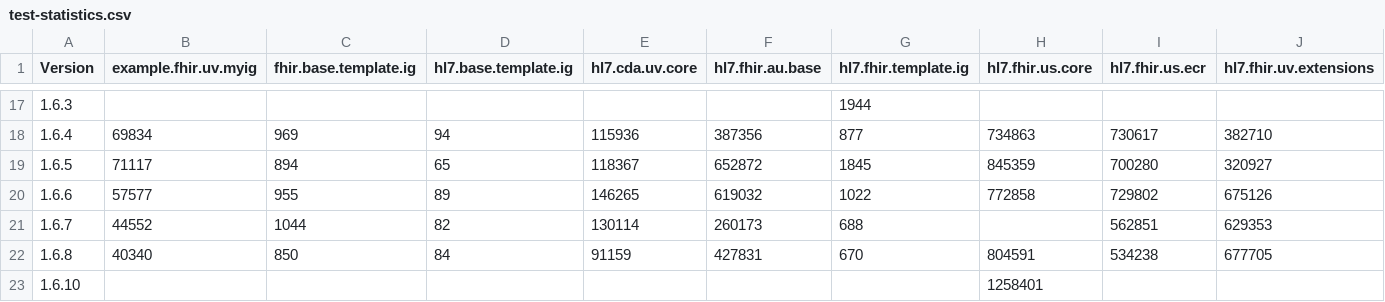
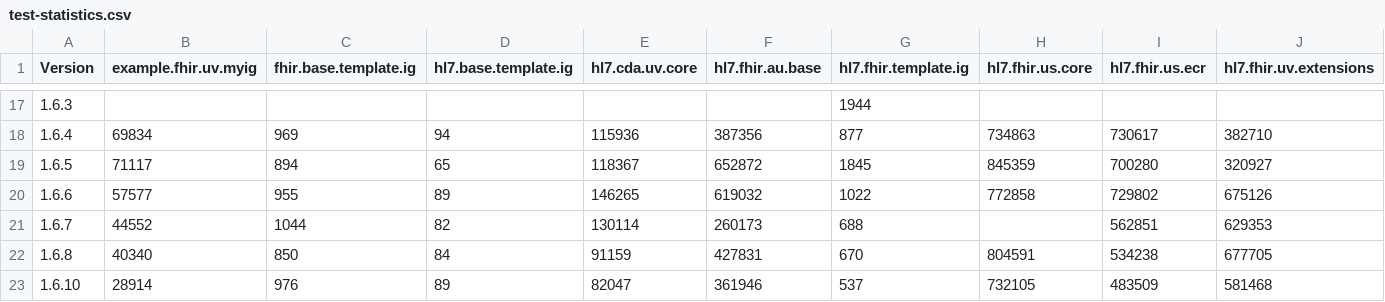
Before and after one commit to HL7/fhir-ig-publisher, a CSV file: test-statistics.csv, drawn as a sheet; only a part is shown, gaps mark what is left out; the diff covers the shown part only; the diff names each change by its address in the sheet, - before the commit and + after, or states it on an @@ line.

```diff
--- a/test-statistics.csv
+++ b/test-statistics.csv
-B23 (example.fhir.uv.myig): (empty)
+B23 (example.fhir.uv.myig): 28914
-C23 (fhir.base.template.ig): (empty)
+C23 (fhir.base.template.ig): 976
-D23 (hl7.base.template.ig): (empty)
+D23 (hl7.base.template.ig): 89
-E23 (hl7.cda.uv.core): (empty)
+E23 (hl7.cda.uv.core): 82047
-F23 (hl7.fhir.au.base): (empty)
+F23 (hl7.fhir.au.base): 361946
-G23 (hl7.fhir.template.ig): (empty)
+G23 (hl7.fhir.template.ig): 537
-H23 (hl7.fhir.us.core): 1258401
+H23 (hl7.fhir.us.core): 732105
-I23 (hl7.fhir.us.ecr): (empty)
+I23 (hl7.fhir.us.ecr): 483509
-J23 (hl7.fhir.uv.extensions): (empty)
+J23 (hl7.fhir.uv.extensions): 581468
```
Also changed, not shown: 6 edited cells elsewhere in this file, 1 other file.
